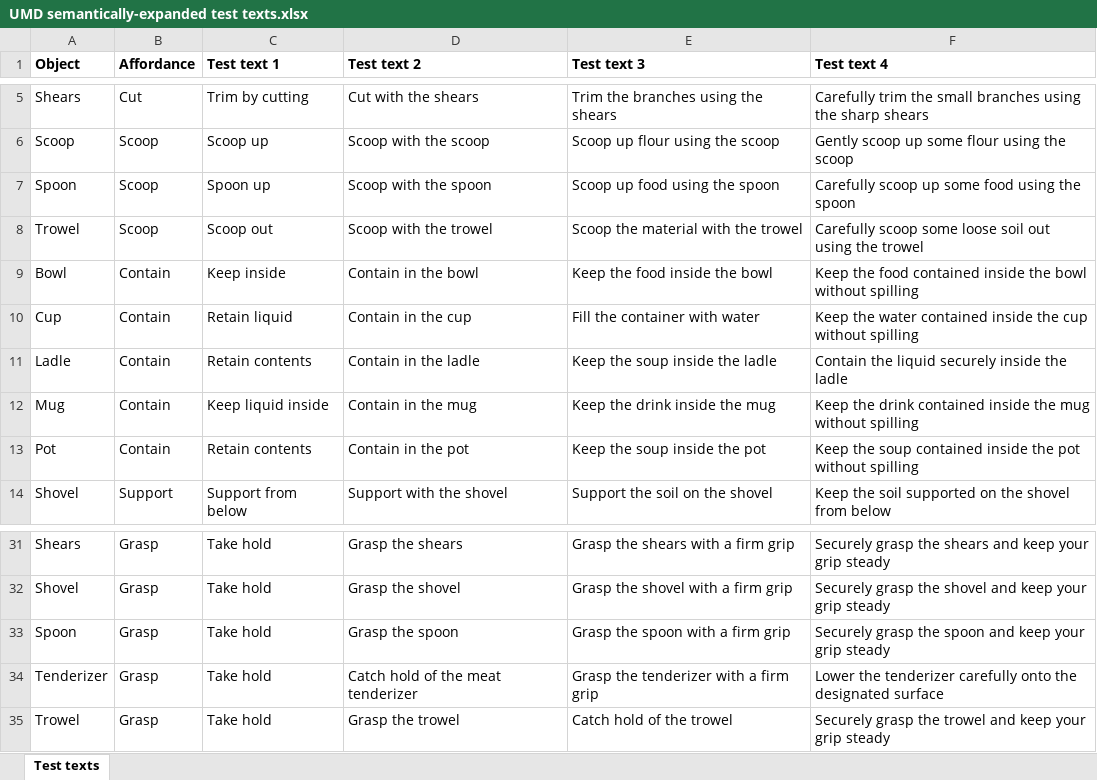
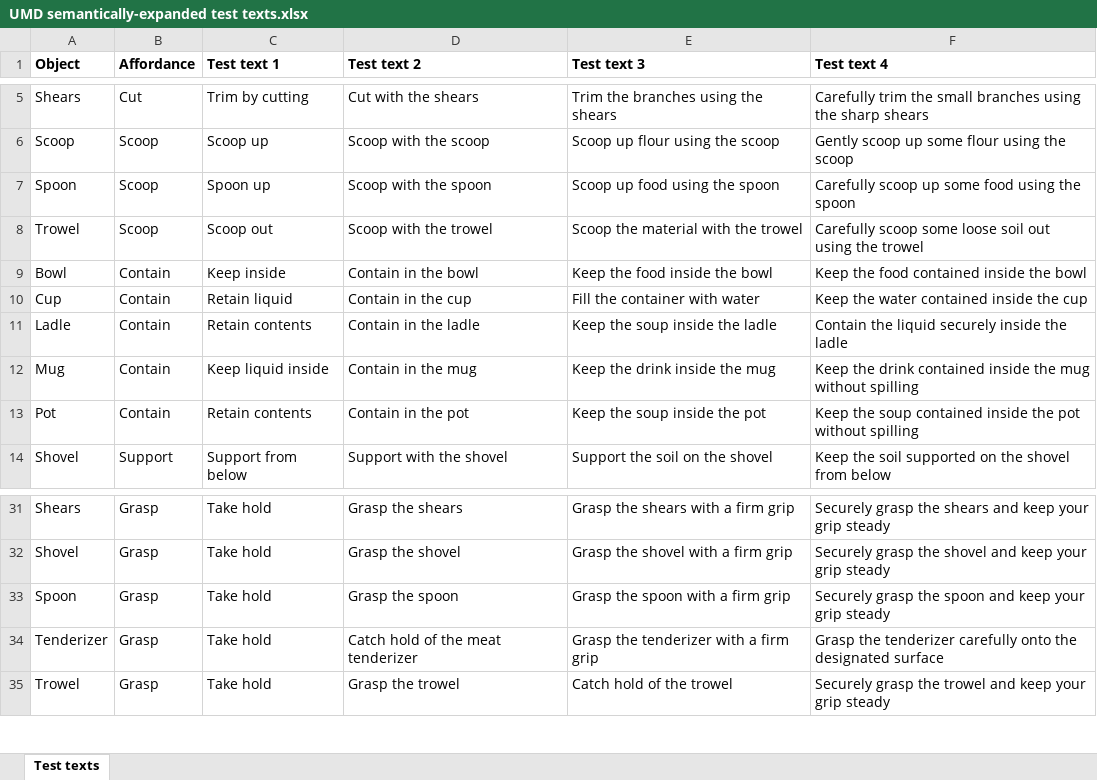
Before and after one commit to hiwmy0211/OpenDI, an Excel workbook: UMD semantically-expanded test texts.xlsx, sheet Test texts, drawn as a sheet; only a part is shown, gaps mark what is left out; values as stored, in another font and other column widths than the file's, no borders; the diff names each change by its address in the sheet, - before the commit and + after, or states it on an @@ line.

```diff
--- a/UMD semantically-expanded test texts.xlsx (sheet Test texts)
+++ b/UMD semantically-expanded test texts.xlsx (sheet Test texts)
-F9 (Test text 4): …the bowl without spilling
+F9 (Test text 4): …the bowl
-F10 (Test text 4): …the cup without spilling
+F10 (Test text 4): …the cup
-F34 (Test text 4): Lower the tenderizer…
+F34 (Test text 4): Grasp the tenderizer…
```
Also changed, not shown: AGD20K semantically-expanded test texts.xlsx.
